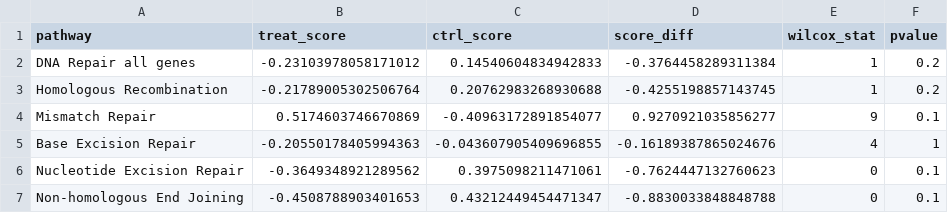
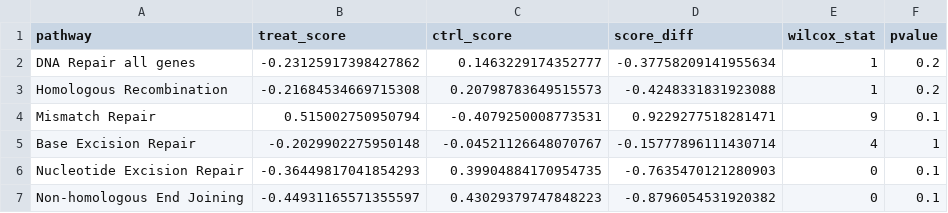
Before and after one commit to d3b-center/pbta-splicing, a TSV file: analyses/CLK1-splicing-impact-morpholino/results/gsva_score_diff_dna_repair_sp.tsv, drawn as a sheet.

```diff
--- a/analyses/CLK1-splicing-impact-morpholino/results/gsva_score_diff_dna_repair_sp.tsv
+++ b/analyses/CLK1-splicing-impact-morpholino/results/gsva_score_diff_dna_repair_sp.tsv
@@ -1,7 +1,7 @@
 pathway	treat_score	ctrl_score	score_diff	wilcox_stat	pvalue
-DNA Repair all genes	-0.23103978058171012	0.14540604834942833	-0.3764458289311384	1	0.2
-Homologous Recombination	-0.21789005302506764	0.20762983268930688	-0.4255198857143745	1	0.2
-Mismatch Repair	0.5174603746670869	-0.40963172891854077	0.9270921035856277	9	0.1
-Base Excision Repair	-0.20550178405994363	-0.043607905409696855	-0.16189387865024676	4	1
-Nucleotide Excision Repair	-0.3649348921289562	0.3975098211471061	-0.7624447132760623	0	0.1
-Non-homologous End Joining	-0.4508788903401653	0.43212449454471347	-0.8830033848848788	0	0.1
+DNA Repair all genes	-0.23125917398427862	0.1463229174352777	-0.37758209141955634	1	0.2
+Homologous Recombination	-0.21684534669715308	0.20798783649515573	-0.4248331831923088	1	0.2
+Mismatch Repair	0.515002750950794	-0.4079250008773531	0.9229277518281471	9	0.1
+Base Excision Repair	-0.2029902275950148	-0.04521126648070767	-0.15777896111430714	4	1
+Nucleotide Excision Repair	-0.36449817041854293	0.39904884170954735	-0.7635470121280903	0	0.1
+Non-homologous End Joining	-0.44931165571355597	0.43029379747848223	-0.8796054531920382	0	0.1
```
Also changed, not shown: analyses/CLK1-splicing-impact-morpholino/results/expr_splice_clk1_ctrl_morpho_dna_repair_gsva_scores.tsv, analyses/CLK1-splicing-impact-morpholino/results/expr_splice_onco_clk1_ctrl_morpho_dna_repair_gsva_scores.tsv, 40 other files.
